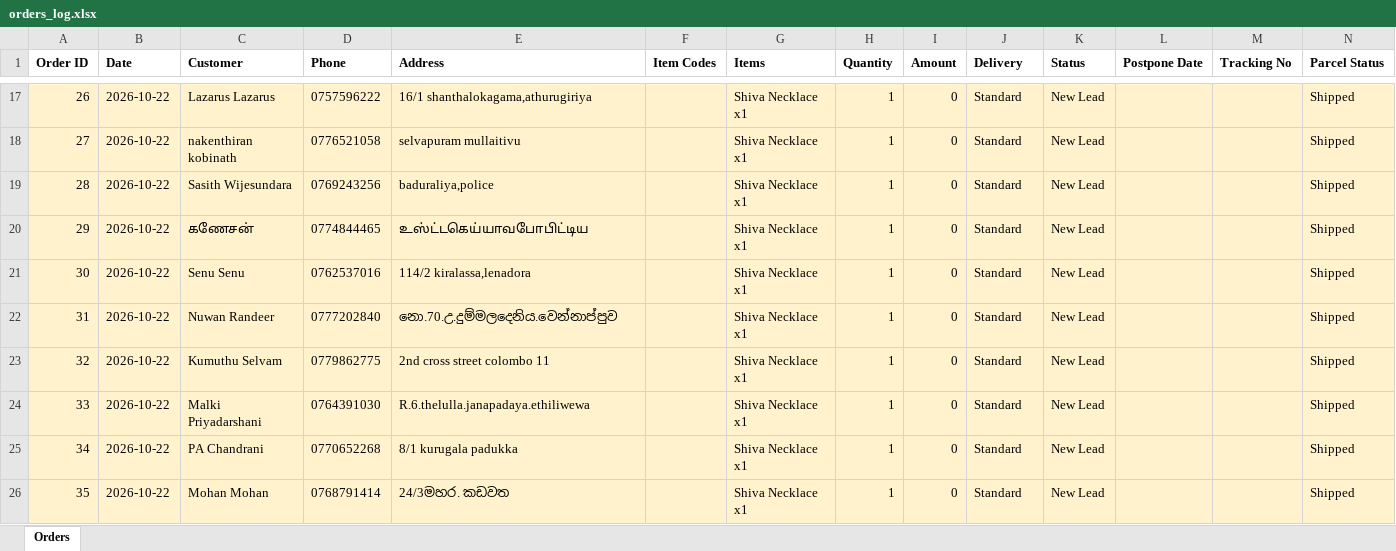
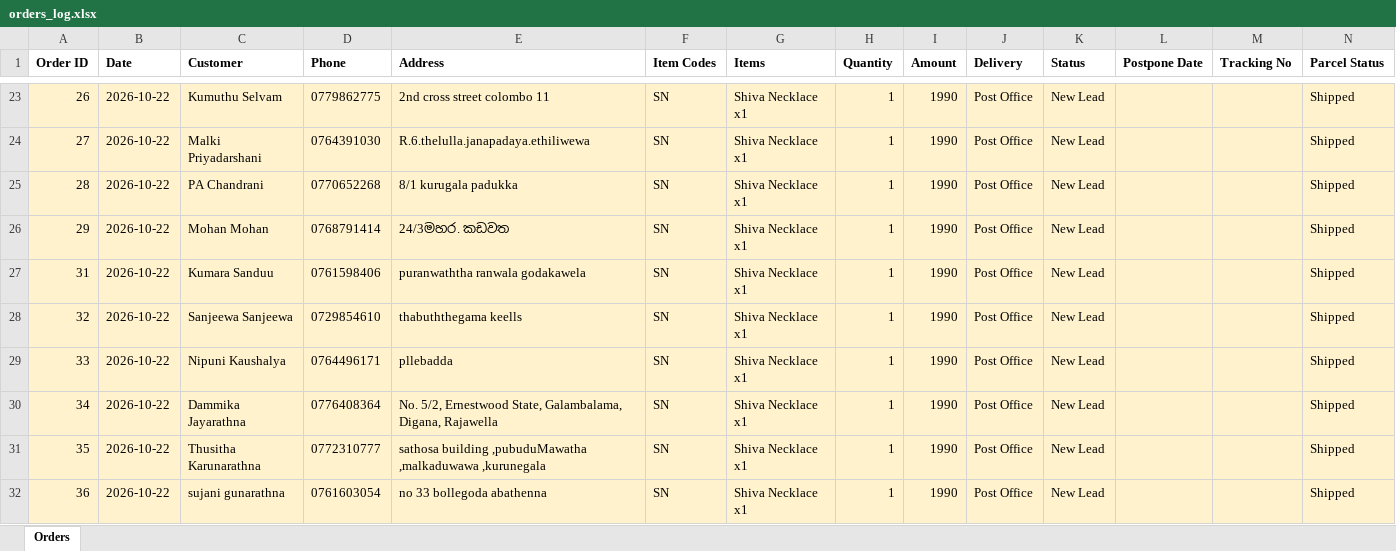
Before and after one commit to viduminisenavirathna08/flot-business-system, an Excel workbook: orders_log.xlsx, sheet Orders, drawn as a sheet; only a part is shown, gaps mark what is left out; values as stored, in another font and other column widths than the file's, no borders; removed rows and columns are numbered as before the commit, all else as after; the diff covers the shown part only; the diff names each change by its address in the sheet, - before the commit and + after, or states it on an @@ line.

```diff
--- a/orders_log.xlsx (sheet Orders)
+++ b/orders_log.xlsx (sheet Orders)
-C23 (Customer): Lazarus Lazarus
+C23 (Customer): Kumuthu Selvam
-D23 (Phone): 0757596222
+D23 (Phone): 0779862775
-E23 (Address): 16/1 shanthalokagama,athurugiriya
+E23 (Address): 2nd cross street colombo 11
-F23:F26 (Item Codes): (empty)
+F23:F26 (Item Codes): SN
-I23:I26 (Amount): 0
+I23:I26 (Amount): 1990
-J23:J26 (Delivery): Standard
+J23:J26 (Delivery): Post Office
-C24 (Customer): nakenthiran kobinath
+C24 (Customer): Malki Priyadarshani
-D24 (Phone): 0776521058
+D24 (Phone): 0764391030
-E24 (Address): selvapuram mullaitivu
+E24 (Address): R.6.thelulla.janapadaya.ethiliwewa
-C25 (Customer): Sasith Wijesundara
+C25 (Customer): PA Chandrani
-D25 (Phone): 0769243256
+D25 (Phone): 0770652268
-E25 (Address): baduraliya,police
+E25 (Address): 8/1 kurugala padukka
-C26 (Customer): கணேசன்
+C26 (Customer): Mohan Mohan
-D26 (Phone): 0774844465
+D26 (Phone): 0768791414
-E26 (Address): உஸ்ட்டகெய்யாவபோபிட்டிய
+E26 (Address): 24/3මහර. කඩවත
-row 21: 30 | 2026-10-22 | Senu Senu | 0762537016 | 114/2 kiralassa,lenadora |  | Shiva Necklace x1 | 1 | 0 | Standard | New Lead |  |  | Shipped
-C27 (Customer): Nuwan Randeer
+C27 (Customer): Kumara Sanduu
-D27 (Phone): 0777202840
+D27 (Phone): 0761598406
-E27 (Address): නො.70.උ.දුම්මලදෙනිය.වෙන්නාප්පුව
+E27 (Address): puranwaththa ranwala godakawela
-F27:F31 (Item Codes): (empty)
+F27:F31 (Item Codes): SN
-I27:I31 (Amount): 0
+I27:I31 (Amount): 1990
-J27:J31 (Delivery): Standard
+J27:J31 (Delivery): Post Office
-C28 (Customer): Kumuthu Selvam
+C28 (Customer): Sanjeewa Sanjeewa
-D28 (Phone): 0779862775
+D28 (Phone): 0729854610
-E28 (Address): 2nd cross street colombo 11
+E28 (Address): thabuththegama keells
-C29 (Customer): Malki Priyadarshani
+C29 (Customer): Nipuni Kaushalya
-D29 (Phone): 0764391030
+D29 (Phone): 0764496171
-E29 (Address): R.6.thelulla.janapadaya.ethiliwewa
+E29 (Address): pllebadda
-C30 (Customer): PA Chandrani
+C30 (Customer): Dammika Jayarathna
-D30 (Phone): 0770652268
+D30 (Phone): 0776408364
-E30 (Address): 8/1 kurugala padukka
+E30 (Address): No. 5/2, Ernestwood State, Galambalama, Digana, Rajawella
-C31 (Customer): Mohan Mohan
+C31 (Customer): Thusitha Karunarathna
-D31 (Phone): 0768791414
+D31 (Phone): 0772310777
-E31 (Address): 24/3මහර. කඩවත
+E31 (Address): sathosa building ,pubuduMawatha ,malkaduwawa ,kurunegala
+row 32: 36 | 2026-10-22 | sujani gunarathna | 0761603054 | no 33 bollegoda abathenna | SN | Shiva Necklace x1 | 1 | 1990 | Post Office | New Lead |  |  | Shipped
```
Also changed, not shown: 32 added rows, 32 removed rows, 291 edited cells and cell formats elsewhere in this sheet, itemcost.xlsx, items.xlsx, 3 other files.
